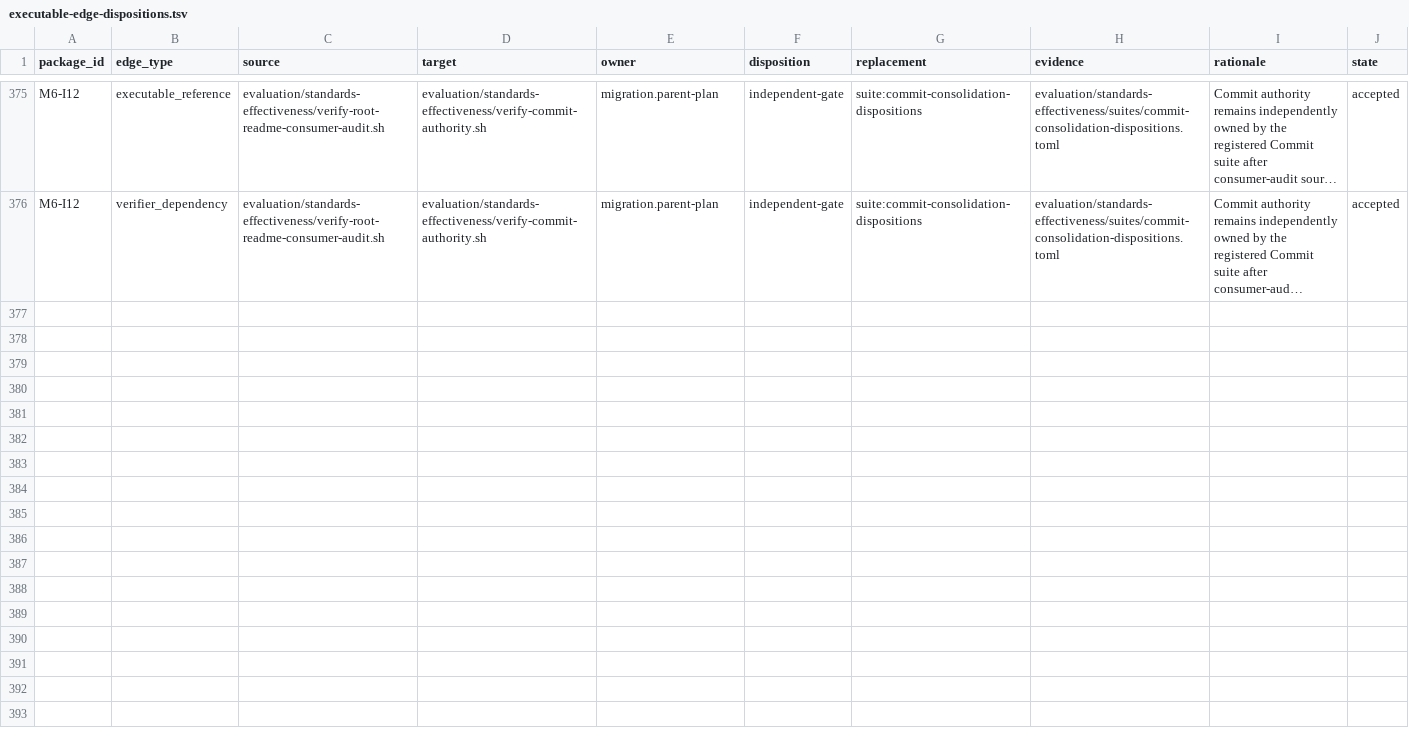
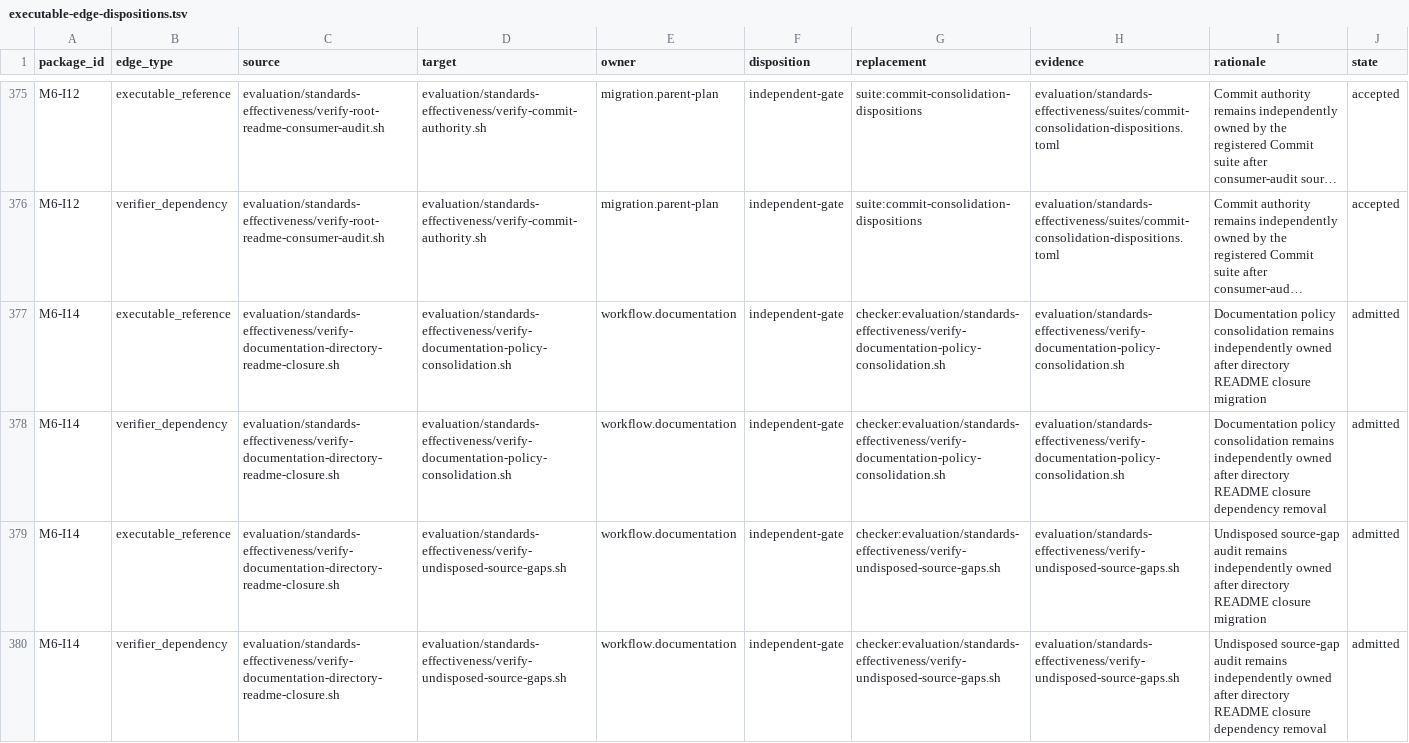
Before and after one commit to MrScripty/Coding-Standards, a TSV file: evaluation/standards-effectiveness/executable-edge-dispositions.tsv, drawn as a sheet; only a part is shown, gaps mark what is left out; long unchanged cells end in …; the diff names each change by its address in the sheet, - before the commit and + after, or states it on an @@ line.

Commit message:
docs(verification): admit directory README closure
Admit M6-I14 at train order 129 after fresh-graph and disposable final-state proof. Reuse the existing documentation policy decisions and canonical workflow.documentation owner while preserving both source-gap and documentation-policy checkers as independent gates rather than false suite dependencies.

Freeze four typed executable-edge dispositions, two historical evidence transfers, exact STD-0088 projection, legacy-heading prohibition, whole-checker numeric retirement, checker deletion, and generated graph refresh. The accepted target is one four-check declarative suite with no copied fixture count or manual numeric mapping.

Package, edge, plan, freshness, all 160 declarative suites, diff, and complete admission verification pass with 112 retained Bash checkers at 116 nodes, 695 edges, and 116 components. The proven final state passes with 111 retained Bash checkers, 161 suites, 115 nodes, 689 edges, and 115 components; no wrapper, compatibility path, Bash repair, dual authority, or fallback is admitted.

```diff
--- a/evaluation/standards-effectiveness/executable-edge-dispositions.tsv
+++ b/evaluation/standards-effectiveness/executable-edge-dispositions.tsv
+row 377: M6-I14 | executable_reference | evaluation/standards-effectiveness/verify-documentation-directory-readme-closure.sh | evaluation/standards-effectiveness/verify-documentation-policy-consolidation.sh | workflow.documentation | independent-gate | checker:evaluation/standards-effectiveness/verify-documentation-policy-consolidation.sh | evaluation/standards-effectiveness/verify-documentation-policy-consolidation.sh | Documentation policy consolidation remains independently owned after directory README closure migration | admitted
+row 378: M6-I14 | verifier_dependency | evaluation/standards-effectiveness/verify-documentation-directory-readme-closure.sh | evaluation/standards-effectiveness/verify-documentation-policy-consolidation.sh | workflow.documentation | independent-gate | checker:evaluation/standards-effectiveness/verify-documentation-policy-consolidation.sh | evaluation/standards-effectiveness/verify-documentation-policy-consolidation.sh | Documentation policy consolidation remains independently owned after directory README closure dependency removal | admitted
+row 379: M6-I14 | executable_reference | evaluation/standards-effectiveness/verify-documentation-directory-readme-closure.sh | evaluation/standards-effectiveness/verify-undisposed-source-gaps.sh | workflow.documentation | independent-gate | checker:evaluation/standards-effectiveness/verify-undisposed-source-gaps.sh | evaluation/standards-effectiveness/verify-undisposed-source-gaps.sh | Undisposed source-gap audit remains independently owned after directory README closure migration | admitted
+row 380: M6-I14 | verifier_dependency | evaluation/standards-effectiveness/verify-documentation-directory-readme-closure.sh | evaluation/standards-effectiveness/verify-undisposed-source-gaps.sh | workflow.documentation | independent-gate | checker:evaluation/standards-effectiveness/verify-undisposed-source-gaps.sh | evaluation/standards-effectiveness/verify-undisposed-source-gaps.sh | Undisposed source-gap audit remains independently owned after directory README closure dependency removal | admitted
```
Also changed, not shown: evaluation/standards-effectiveness/checker-migration-packages.tsv, evaluation/standards-effectiveness/generated/checker-dependency-components.tsv, 8 other files.
